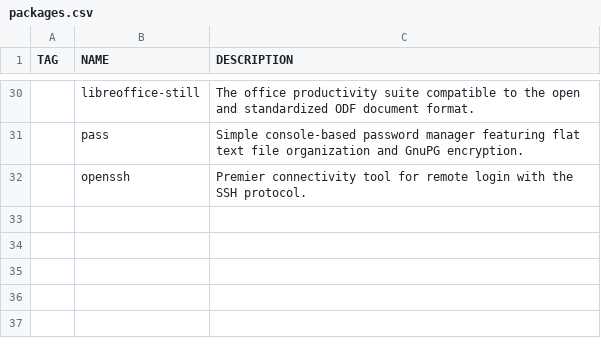
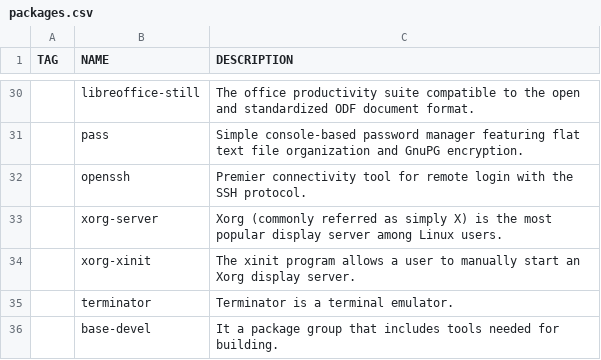
Before and after one commit to WIttyJudge/dotfiles, a CSV file: packages.csv, drawn as a sheet; only a part is shown, gaps mark what is left out; the diff names each change by its address in the sheet, - before the commit and + after, or states it on an @@ line.

Commit message:
Update packages.csv

```diff
--- a/packages.csv
+++ b/packages.csv
+row 33:  | xorg-server | Xorg (commonly referred as simply X) is the most popular display server among Linux users.
+row 34:  | xorg-xinit | The xinit program allows a user to manually start an Xorg display server.
+row 35:  | terminator | Terminator is a terminal emulator.
+row 36:  | base-devel | It a package group that includes tools needed for building.
```
